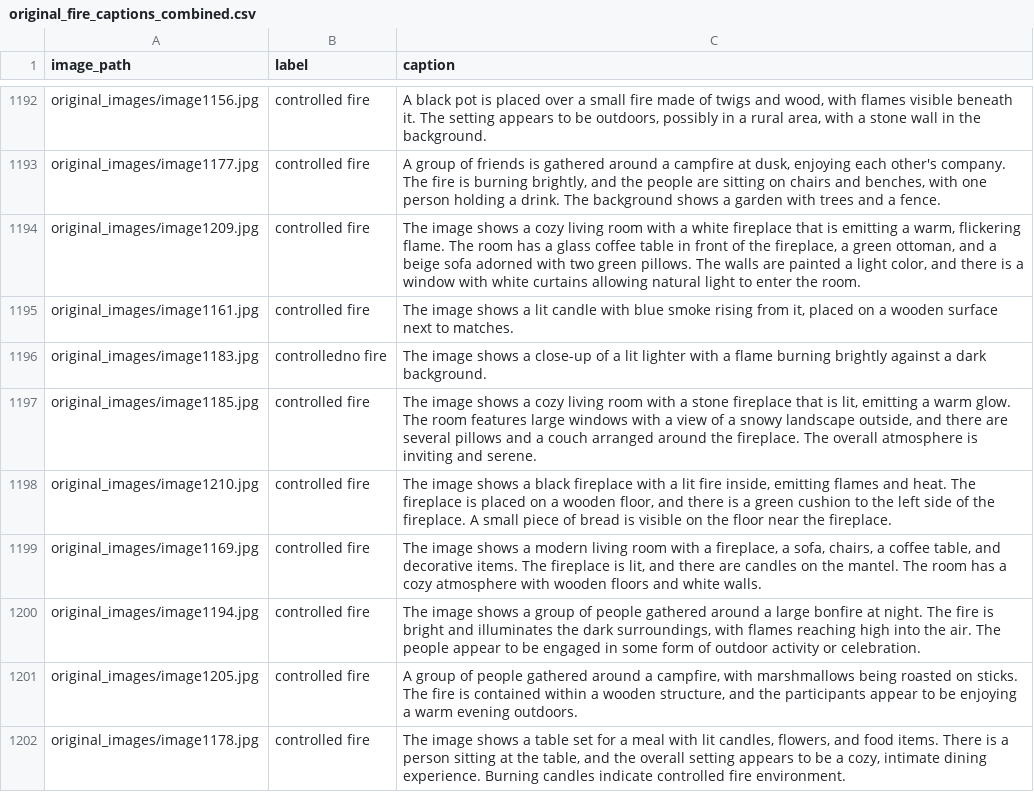
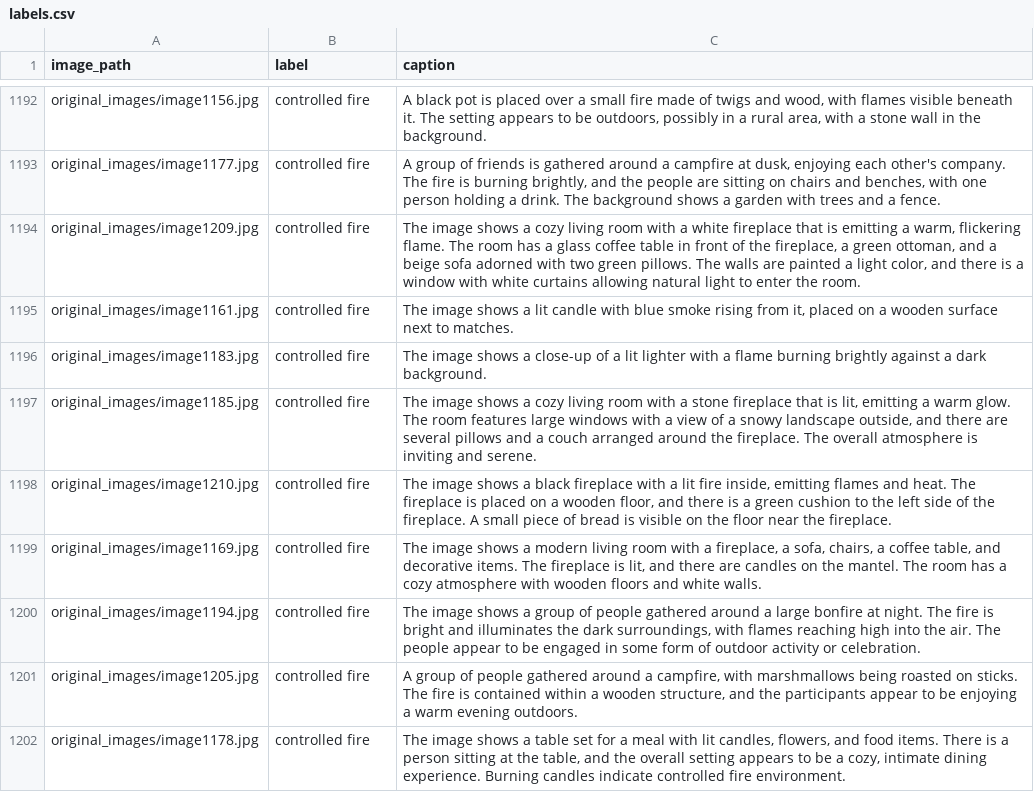
Before and after one commit to tmdeptrai/ContextFire-VLM, a CSV file: labels.csv (was original_fire_captions_combined.csv), drawn as a sheet; only a part is shown, gaps mark what is left out.

Commit message:
retry gemma3-4B with a different dataset

```diff
--- a/original_fire_captions_combined.csv
+++ b/labels.csv
@@ -1195,3 +1195,3 @@ original_images/image1209.jpg,controlled fire,"The image shows a cozy living roo
 original_images/image1161.jpg,controlled fire,"The image shows a lit candle with blue smoke rising from it, placed on a wooden surface next to matches."
-original_images/image1183.jpg,controlledno fire,The image shows a close-up of a lit lighter with a flame burning brightly against a dark background.
+original_images/image1183.jpg,controlled fire,The image shows a close-up of a lit lighter with a flame burning brightly against a dark background.
 original_images/image1185.jpg,controlled fire,"The image shows a cozy living room with a stone fireplace that is lit, emitting a warm glow. The room features large windows with a view of a snowy landscape outside, and there are several pillows and a couch arranged around the fireplace. The overall atmosphere is inviting and serene."
```
Also changed, not shown: 2 other files.
